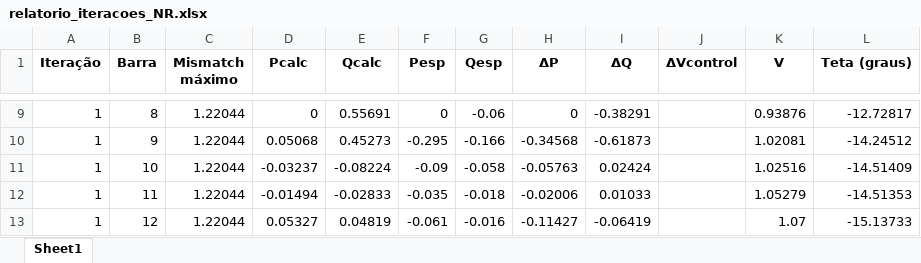
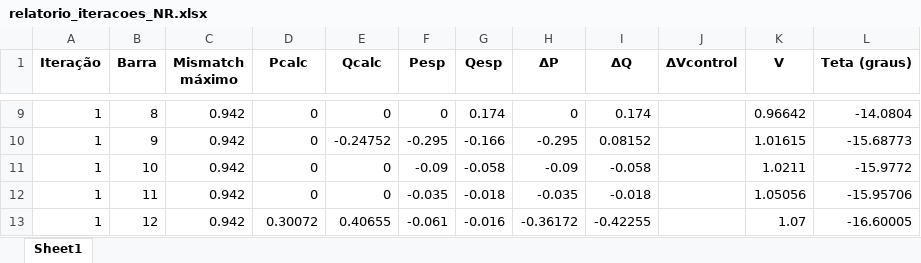
Before and after one commit to G-Fontenele/Newton-Raphson-Power-Flow-Control, an Excel workbook: relatorio_iteracoes_NR.xlsx, sheet Sheet1, drawn as a sheet; only a part is shown, gaps mark what is left out; values as stored, in another font and other column widths than the file's, no borders; the diff covers the shown part only; the diff names each change by its address in the sheet, - before the commit and + after, or states it on an @@ line.

```diff
--- a/relatorio_iteracoes_NR.xlsx (sheet Sheet1)
+++ b/relatorio_iteracoes_NR.xlsx (sheet Sheet1)
-C9:C13 (Mismatch máximo): 1.22044
+C9:C13 (Mismatch máximo): 0.942
-E9 (Qcalc): 0.55691
+E9 (Qcalc): 0
-G9 (Qesp): -0.06
+G9 (Qesp): 0.174
-I9 (ΔQ): -0.38291
+I9 (ΔQ): 0.174
-K9 (V): 0.93876
+K9 (V): 0.96642
-L9 (Teta (graus)): -12.72817
+L9 (Teta (graus)): -14.0804
-D10 (Pcalc): 0.05068
+D10 (Pcalc): 0
-E10 (Qcalc): 0.45273
+E10 (Qcalc): -0.24752
-H10 (ΔP): -0.34568
+H10 (ΔP): -0.295
-I10 (ΔQ): -0.61873
+I10 (ΔQ): 0.08152
-K10 (V): 1.02081
+K10 (V): 1.01615
-L10 (Teta (graus)): -14.24512
+L10 (Teta (graus)): -15.68773
-D11 (Pcalc): -0.03237
+D11 (Pcalc): 0
-E11 (Qcalc): -0.08224
+E11 (Qcalc): 0
-H11 (ΔP): -0.05763
+H11 (ΔP): -0.09
-I11 (ΔQ): 0.02424
+I11 (ΔQ): -0.058
-K11 (V): 1.02516
+K11 (V): 1.0211
-L11 (Teta (graus)): -14.51409
+L11 (Teta (graus)): -15.9772
-D12 (Pcalc): -0.01494
+D12 (Pcalc): 0
-E12 (Qcalc): -0.02833
+E12 (Qcalc): 0
-H12 (ΔP): -0.02006
+H12 (ΔP): -0.035
-I12 (ΔQ): 0.01033
+I12 (ΔQ): -0.018
-K12 (V): 1.05279
+K12 (V): 1.05056
-L12 (Teta (graus)): -14.51353
+L12 (Teta (graus)): -15.95706
-D13 (Pcalc): 0.05327
+D13 (Pcalc): 0.30072
-E13 (Qcalc): 0.04819
+E13 (Qcalc): 0.40655
-H13 (ΔP): -0.11427
+H13 (ΔP): -0.36172
-I13 (ΔQ): -0.06419
+I13 (ΔQ): -0.42255
-L13 (Teta (graus)): -15.13733
+L13 (Teta (graus)): -16.60005
```
Also changed, not shown: 5 added rows, 33 removed rows and 202 edited cells elsewhere in this sheet, 2 other files.
